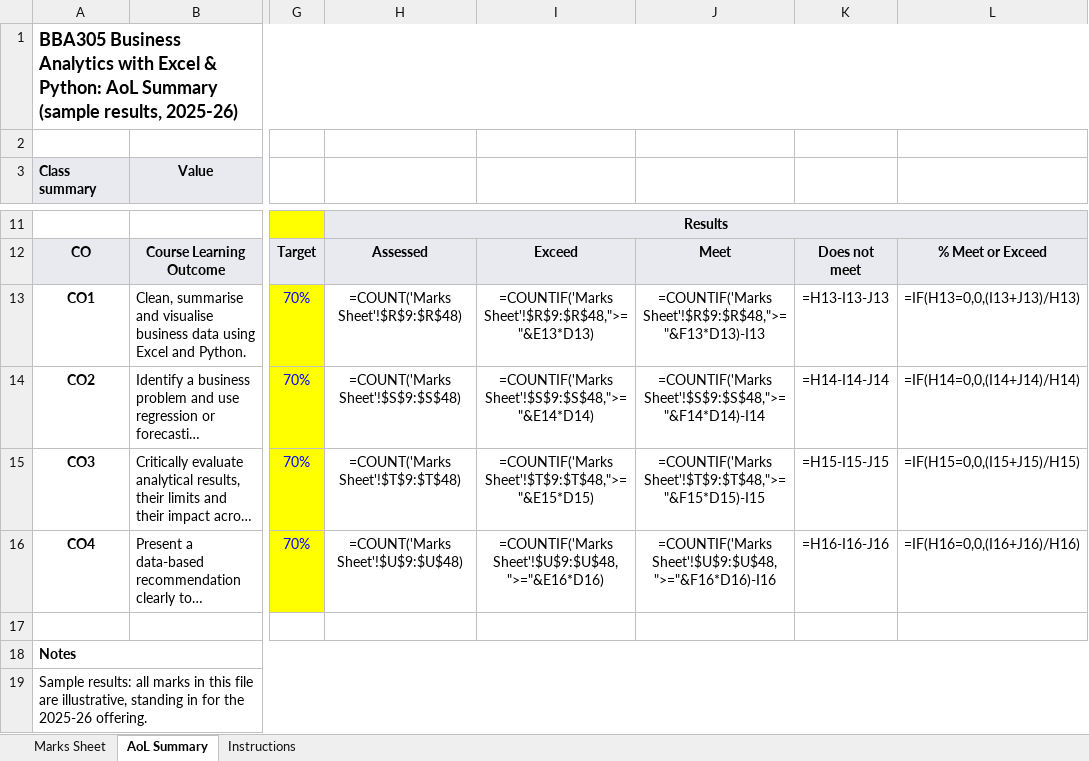
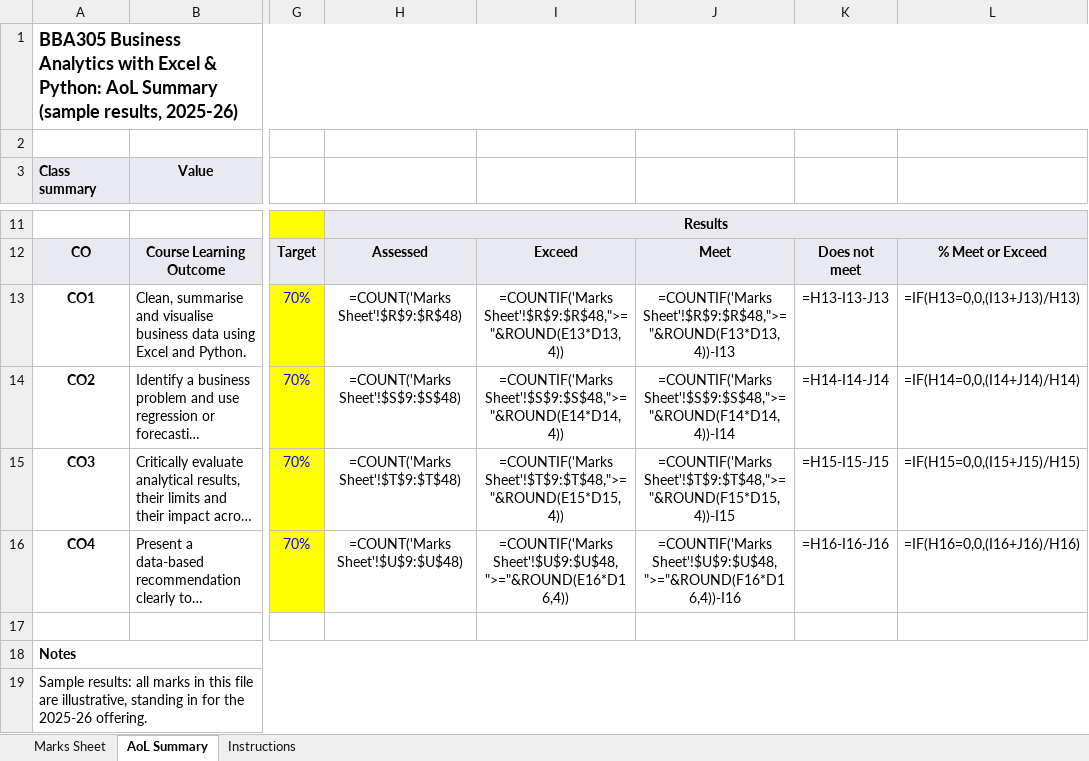
Before and after one commit to ng-04/elogic-bba, an Excel workbook: docs/course-docs/BBA305_Marks_Sheet.xlsx, sheet AoL Summary, drawn as a sheet; only a part is shown, gaps mark what is left out; long unchanged cells end in …; values as stored, in another font and other column widths than the file's, no borders; formulas are shown in place of their values; the diff names each change by its address in the sheet, - before the commit and + after, or states it on an @@ line.

```diff
--- a/docs/course-docs/BBA305_Marks_Sheet.xlsx (sheet AoL Summary)
+++ b/docs/course-docs/BBA305_Marks_Sheet.xlsx (sheet AoL Summary)
-I13: =COUNTIF('Marks Sheet'!$R$9:$R$48,">="&E13*D13)
+I13: =COUNTIF('Marks Sheet'!$R$9:$R$48,">="&ROUND(E13*D13,4))
-J13: =COUNTIF('Marks Sheet'!$R$9:$R$48,">="&F13*D13)-I13
+J13: =COUNTIF('Marks Sheet'!$R$9:$R$48,">="&ROUND(F13*D13,4))-I13
-I14: =COUNTIF('Marks Sheet'!$S$9:$S$48,">="&E14*D14)
+I14: =COUNTIF('Marks Sheet'!$S$9:$S$48,">="&ROUND(E14*D14,4))
-J14: =COUNTIF('Marks Sheet'!$S$9:$S$48,">="&F14*D14)-I14
+J14: =COUNTIF('Marks Sheet'!$S$9:$S$48,">="&ROUND(F14*D14,4))-I14
-I15: =COUNTIF('Marks Sheet'!$T$9:$T$48,">="&E15*D15)
+I15: =COUNTIF('Marks Sheet'!$T$9:$T$48,">="&ROUND(E15*D15,4))
-J15: =COUNTIF('Marks Sheet'!$T$9:$T$48,">="&F15*D15)-I15
+J15: =COUNTIF('Marks Sheet'!$T$9:$T$48,">="&ROUND(F15*D15,4))-I15
-I16: =COUNTIF('Marks Sheet'!$U$9:$U$48,">="&E16*D16)
+I16: =COUNTIF('Marks Sheet'!$U$9:$U$48,">="&ROUND(E16*D16,4))
-J16: =COUNTIF('Marks Sheet'!$U$9:$U$48,">="&F16*D16)-I16
+J16: =COUNTIF('Marks Sheet'!$U$9:$U$48,">="&ROUND(F16*D16,4))-I16
```
Also changed, not shown: docs/course-docs/BBA302_Marks_Sheet.xlsx, docs/course-docs/BBA404_Marks_Sheet.xlsx, 22 other files.
